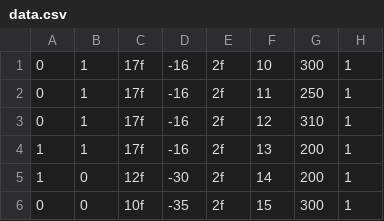
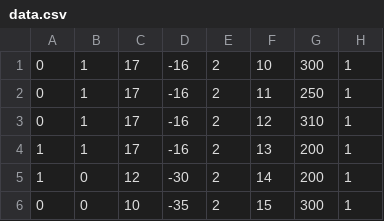
Before and after one commit to grigorevmp/LocationGame, a CSV file: app/src/main/assets/MapData/Enemies/data.csv, drawn as a sheet; only a part is shown; the diff names each change by its address in the sheet, - before the commit and + after, or states it on an @@ line.

Commit message:
- database system for enemies and player

```diff
--- a/app/src/main/assets/MapData/Enemies/data.csv
+++ b/app/src/main/assets/MapData/Enemies/data.csv
-C1:C4: 17f
+C1:C4: 17
-E1:E6: 2f
+E1:E6: 2
-C5: 12f
+C5: 12
-C6: 10f
+C6: 10
```
Also changed, not shown: 10 other files.
